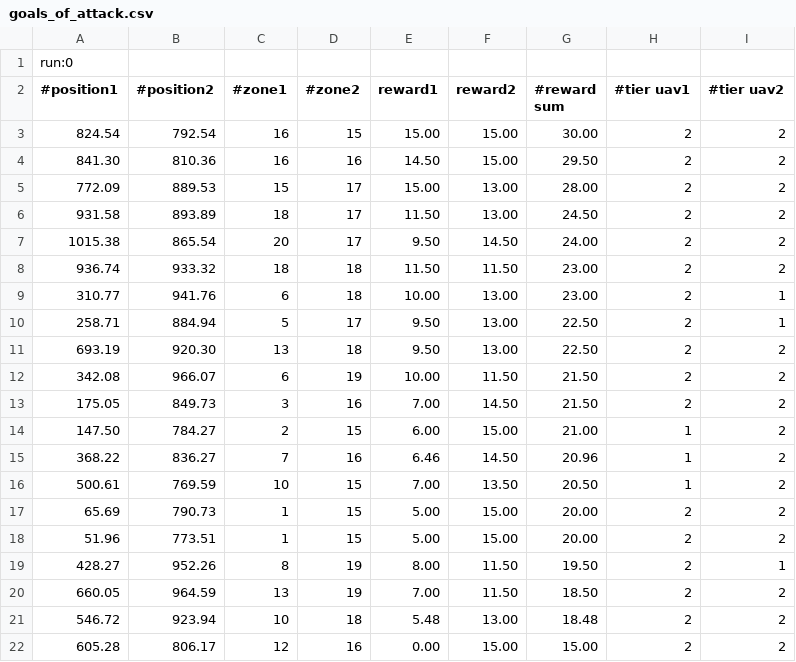
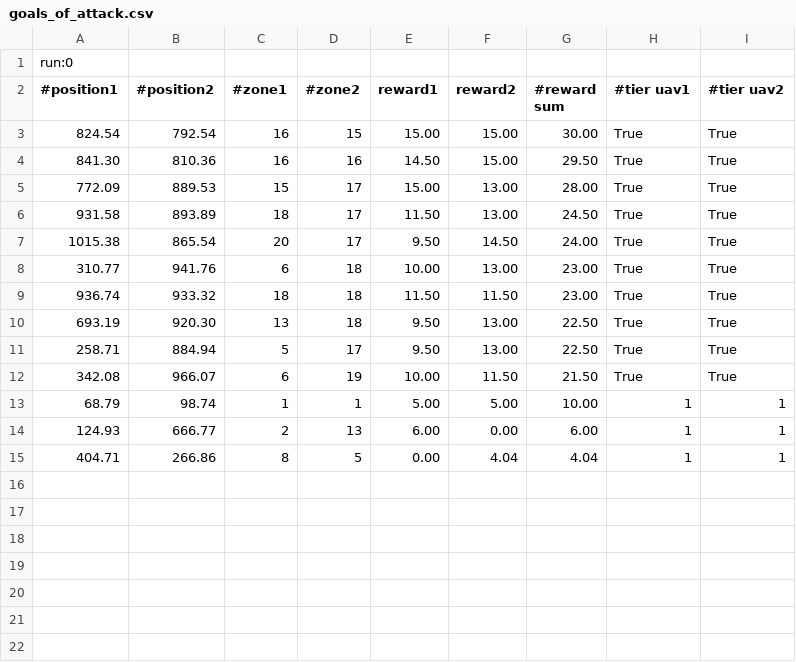
Before and after one commit to vatrasar/masterthessis2, a CSV file: results/goals_of_attack.csv, drawn as a sheet.

```diff
--- a/results/goals_of_attack.csv
+++ b/results/goals_of_attack.csv
@@ -2,21 +2,14 @@ run:0
 #position1, #position2, #zone1, #zone2,reward1,reward2, #reward sum, #tier uav1, #tier uav2
-824.54, 792.54, 16, 15,15.00,15.00, 30.00, 2, 2
-841.30, 810.36, 16, 16,14.50,15.00, 29.50, 2, 2
-772.09, 889.53, 15, 17,15.00,13.00, 28.00, 2, 2
-931.58, 893.89, 18, 17,11.50,13.00, 24.50, 2, 2
-1015.38, 865.54, 20, 17,9.50,14.50, 24.00, 2, 2
-936.74, 933.32, 18, 18,11.50,11.50, 23.00, 2, 2
-310.77, 941.76, 6, 18,10.00,13.00, 23.00, 2, 1
-258.71, 884.94, 5, 17,9.50,13.00, 22.50, 2, 1
-693.19, 920.30, 13, 18,9.50,13.00, 22.50, 2, 2
-342.08, 966.07, 6, 19,10.00,11.50, 21.50, 2, 2
-175.05, 849.73, 3, 16,7.00,14.50, 21.50, 2, 2
-147.50, 784.27, 2, 15,6.00,15.00, 21.00, 1, 2
-368.22, 836.27, 7, 16,6.46,14.50, 20.96, 1, 2
-500.61, 769.59, 10, 15,7.00,13.50, 20.50, 1, 2
-65.69, 790.73, 1, 15,5.00,15.00, 20.00, 2, 2
-51.96, 773.51, 1, 15,5.00,15.00, 20.00, 2, 2
-428.27, 952.26, 8, 19,8.00,11.50, 19.50, 2, 1
-660.05, 964.59, 13, 19,7.00,11.50, 18.50, 2, 2
-546.72, 923.94, 10, 18,5.48,13.00, 18.48, 2, 2
-605.28, 806.17, 12, 16,0.00,15.00, 15.00, 2, 2
+824.54, 792.54, 16, 15,15.00,15.00, 30.00, True, True
+841.30, 810.36, 16, 16,14.50,15.00, 29.50, True, True
+772.09, 889.53, 15, 17,15.00,13.00, 28.00, True, True
+931.58, 893.89, 18, 17,11.50,13.00, 24.50, True, True
+1015.38, 865.54, 20, 17,9.50,14.50, 24.00, True, True
+310.77, 941.76, 6, 18,10.00,13.00, 23.00, True, True
+936.74, 933.32, 18, 18,11.50,11.50, 23.00, True, True
+693.19, 920.30, 13, 18,9.50,13.00, 22.50, True, True
+258.71, 884.94, 5, 17,9.50,13.00, 22.50, True, True
+342.08, 966.07, 6, 19,10.00,11.50, 21.50, True, True
+68.79, 98.74, 1, 1,5.00,5.00, 10.00, 1, 1
+124.93, 666.77, 2, 13,6.00,0.00, 6.00, 1, 1
+404.71, 266.86, 8, 5,0.00,4.04, 4.04, 1, 1
```
Also changed, not shown: 4 other files.
